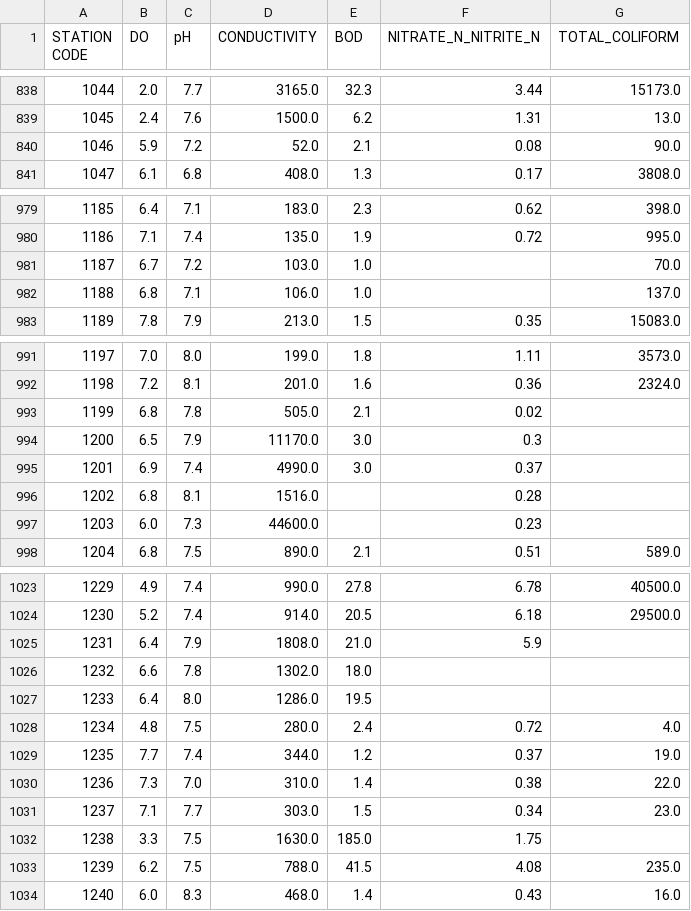
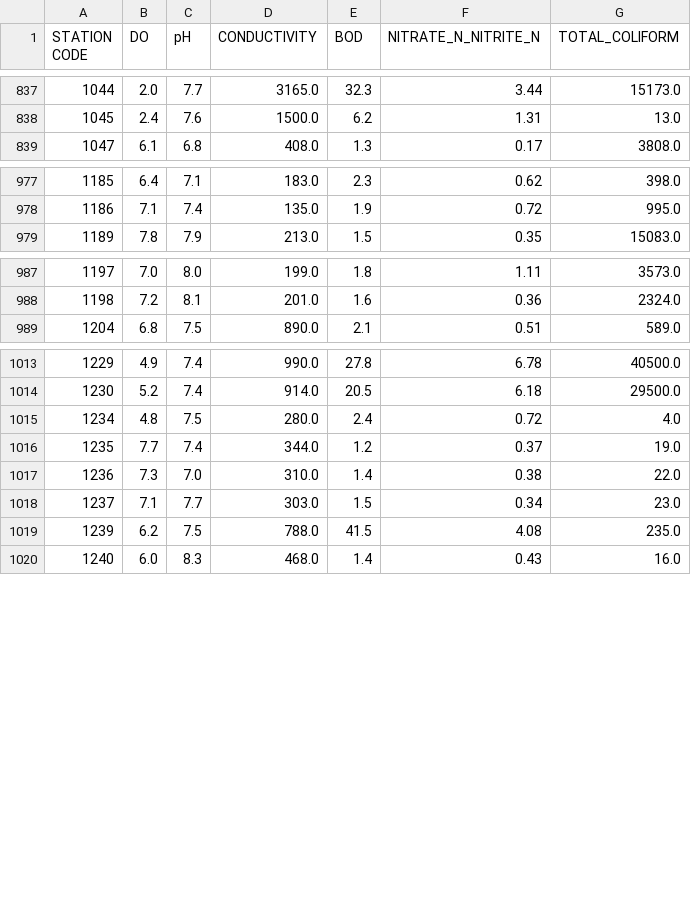
Before and after one commit to Lamismn/Water_Potability_Classification, a CSV file: Resources/Preprocessed/water_contents.csv, drawn as a sheet; only a part is shown, gaps mark what is left out; the diff covers the shown part only.

```diff
--- a/Resources/Preprocessed/water_contents.csv
+++ b/Resources/Preprocessed/water_contents.csv
@@ -839,3 +838,2 @@ STATION CODE,DO,pH,CONDUCTIVITY,BOD,NITRATE_N_NITRITE_N,TOTAL_COLIFORM
 1045,2.4,7.6,1500.0,6.2,1.31,13.0
-1046,5.9,7.2,52.0,2.1,0.08,90.0
 1047,6.1,6.8,408.0,1.3,0.17,3808.0
@@ -980,4 +978,2 @@ STATION CODE,DO,pH,CONDUCTIVITY,BOD,NITRATE_N_NITRITE_N,TOTAL_COLIFORM
 1186,7.1,7.4,135.0,1.9,0.72,995.0
-1187,6.7,7.2,103.0,1.0,,70.0
-1188,6.8,7.1,106.0,1.0,,137.0
 1189,7.8,7.9,213.0,1.5,0.35,15083.0
@@ -992,7 +988,2 @@ STATION CODE,DO,pH,CONDUCTIVITY,BOD,NITRATE_N_NITRITE_N,TOTAL_COLIFORM
 1198,7.2,8.1,201.0,1.6,0.36,2324.0
-1199,6.8,7.8,505.0,2.1,0.02,
-1200,6.5,7.9,11170.0,3.0,0.3,
-1201,6.9,7.4,4990.0,3.0,0.37,
-1202,6.8,8.1,1516.0,,0.28,
-1203,6.0,7.3,44600.0,,0.23,
 1204,6.8,7.5,890.0,2.1,0.51,589.0
@@ -1024,5 +1014,2 @@ STATION CODE,DO,pH,CONDUCTIVITY,BOD,NITRATE_N_NITRITE_N,TOTAL_COLIFORM
 1230,5.2,7.4,914.0,20.5,6.18,29500.0
-1231,6.4,7.9,1808.0,21.0,5.9,
-1232,6.6,7.8,1302.0,18.0,,
-1233,6.4,8.0,1286.0,19.5,,
 1234,4.8,7.5,280.0,2.4,0.72,4.0
@@ -1031,3 +1018,2 @@ STATION CODE,DO,pH,CONDUCTIVITY,BOD,NITRATE_N_NITRITE_N,TOTAL_COLIFORM
 1237,7.1,7.7,303.0,1.5,0.34,23.0
-1238,3.3,7.5,1630.0,185.0,1.75,
 1239,6.2,7.5,788.0,41.5,4.08,235.0
```
Also changed, not shown: 4 removed rows elsewhere in this file, Resources/Preprocessed/in_water_cleaned.csv, Resources/Preprocessed/station_locations.csv, 3 other files.
